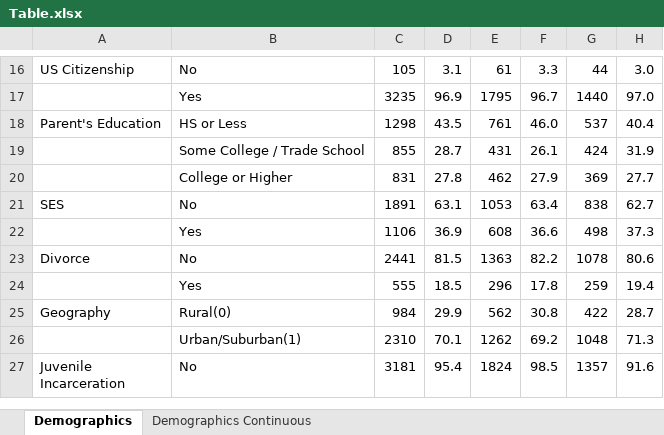
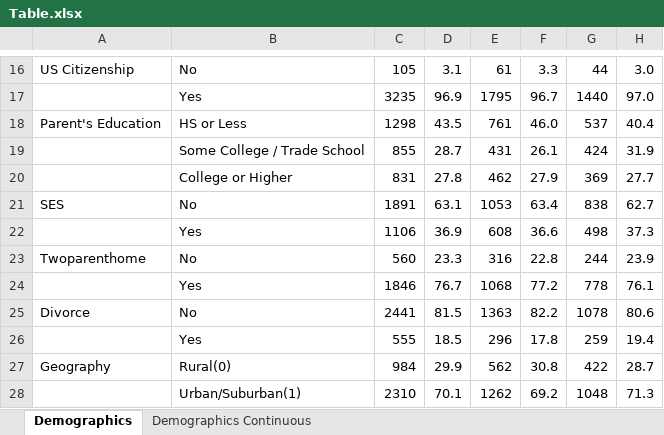
Before and after one commit to N3uralN3twork/R-Projects, an Excel workbook: ADD Health/Table.xlsx, sheet Demographics, drawn as a sheet; only a part is shown, gaps mark what is left out; the shorter side is filled out with more unchanged rows; values as stored, in another font and other column widths than the file's, no borders; the diff names each change by its address in the sheet, - before the commit and + after, or states it on an @@ line.

Commit message:
Add Health

```diff
--- a/ADD Health/Table.xlsx (sheet Demographics)
+++ b/ADD Health/Table.xlsx (sheet Demographics)
+row 23: Twoparenthome | No | 560 | 23.3 | 316 | 22.8 | 244 | 23.9
+row 24:  | Yes | 1846 | 76.7 | 1068 | 77.2 | 778 | 76.1
```
Also changed, not shown: ADD Health/Variable Dictionary.xlsx, 1 other file.
